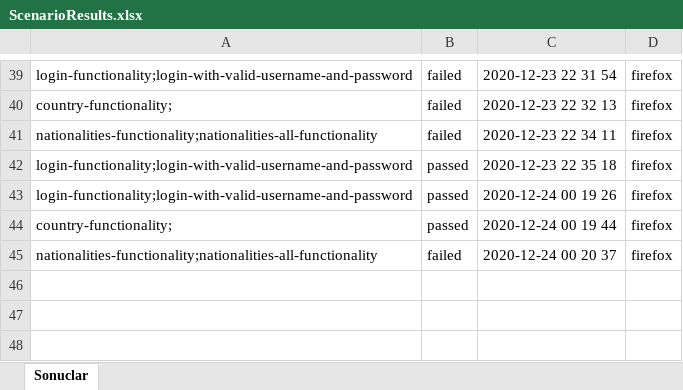
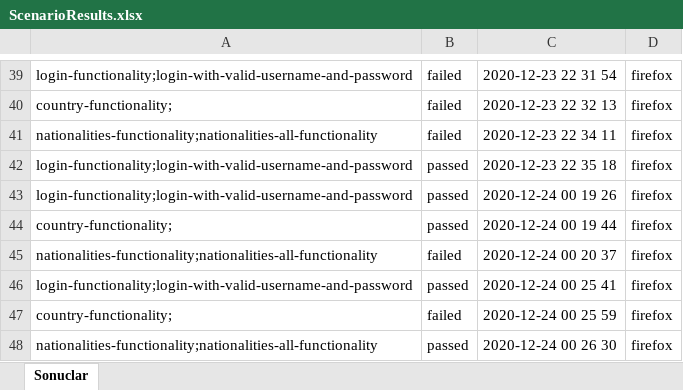
Before and after one commit to carslan3455/Cucumber, an Excel workbook: src/main/resources/ScenarioResults.xlsx, sheet Sonuclar, drawn as a sheet; only a part is shown, gaps mark what is left out; values as stored, in another font and other column widths than the file's, no borders; the diff names each change by its address in the sheet, - before the commit and + after, or states it on an @@ line.

```diff
--- a/src/main/resources/ScenarioResults.xlsx (sheet Sonuclar)
+++ b/src/main/resources/ScenarioResults.xlsx (sheet Sonuclar)
+row 46: login-functionality;login-with-valid-username-and-password | passed | 2020-12-24 00 25 41 | firefox
+row 47: country-functionality; | failed | 2020-12-24 00 25 59 | firefox
+row 48: nationalities-functionality;nationalities-all-functionality | passed | 2020-12-24 00 26 30 | firefox
```
Also changed, not shown: 5 other files.
